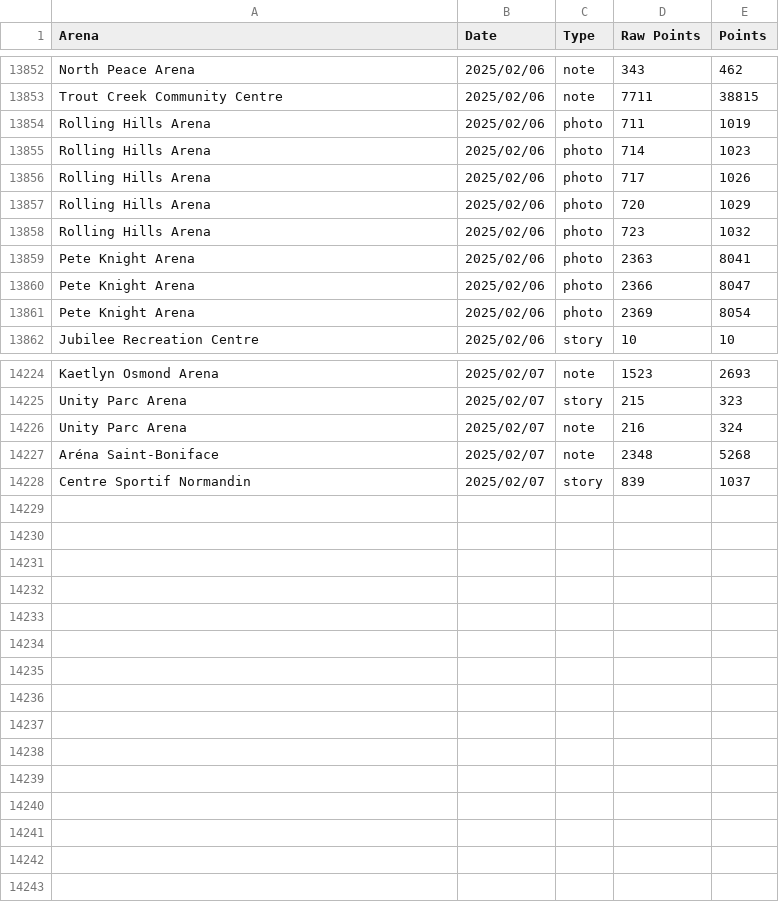
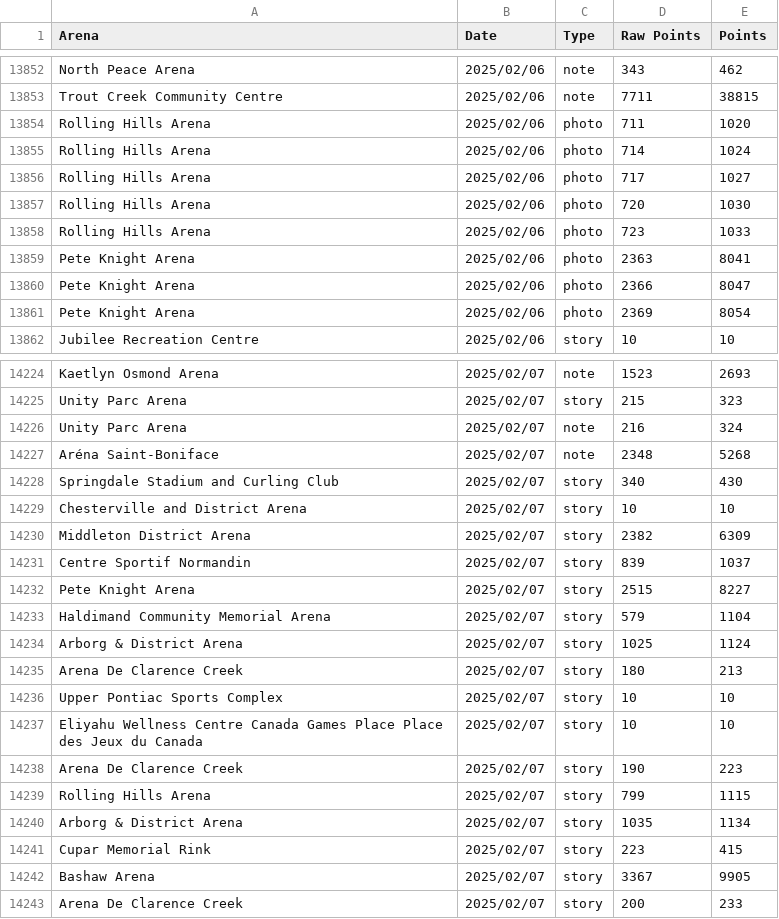
Before and after one commit to madgetr/hockeyville, a CSV file: data/kraft_running_total.csv, drawn as a sheet; only a part is shown, gaps mark what is left out; the diff covers the shown part only.

```diff
--- a/data/kraft_running_total.csv
+++ b/data/kraft_running_total.csv
@@ -13853,7 +13853,7 @@ North Peace Arena,2025/02/06,note,343,462
 Trout Creek Community Centre,2025/02/06,note,7711,38815
-Rolling Hills Arena,2025/02/06,photo,711,1019
-Rolling Hills Arena,2025/02/06,photo,714,1023
-Rolling Hills Arena,2025/02/06,photo,717,1026
-Rolling Hills Arena,2025/02/06,photo,720,1029
-Rolling Hills Arena,2025/02/06,photo,723,1032
+Rolling Hills Arena,2025/02/06,photo,711,1020
+Rolling Hills Arena,2025/02/06,photo,714,1024
+Rolling Hills Arena,2025/02/06,photo,717,1027
+Rolling Hills Arena,2025/02/06,photo,720,1030
+Rolling Hills Arena,2025/02/06,photo,723,1033
 Pete Knight Arena,2025/02/06,photo,2363,8041
@@ -14227,2 +14227,17 @@ Unity Parc Arena,2025/02/07,note,216,324
 Aréna Saint-Boniface,2025/02/07,note,2348,5268
+Springdale Stadium and Curling Club,2025/02/07,story,340,430
+Chesterville and District Arena,2025/02/07,story,10,10
+Middleton District Arena,2025/02/07,story,2382,6309
 Centre Sportif Normandin,2025/02/07,story,839,1037
+Pete Knight Arena,2025/02/07,story,2515,8227
+Haldimand Community Memorial Arena,2025/02/07,story,579,1104
+Arborg & District Arena,2025/02/07,story,1025,1124
+Arena De Clarence Creek,2025/02/07,story,180,213
+Upper Pontiac Sports Complex,2025/02/07,story,10,10
+Eliyahu Wellness Centre Canada Games Place Place des Jeux du Canada,2025/02/07,story,10,10
+Arena De Clarence Creek,2025/02/07,story,190,223
+Rolling Hills Arena,2025/02/07,story,799,1115
+Arborg & District Arena,2025/02/07,story,1035,1134
+Cupar Memorial Rink,2025/02/07,story,223,415
+Bashaw Arena,2025/02/07,story,3367,9905
+Arena De Clarence Creek,2025/02/07,story,200,233
```
Also changed, not shown: 99 edited cells elsewhere in this file, data/kraft.csv, data/kraft_by_date.csv, 4 other files.
